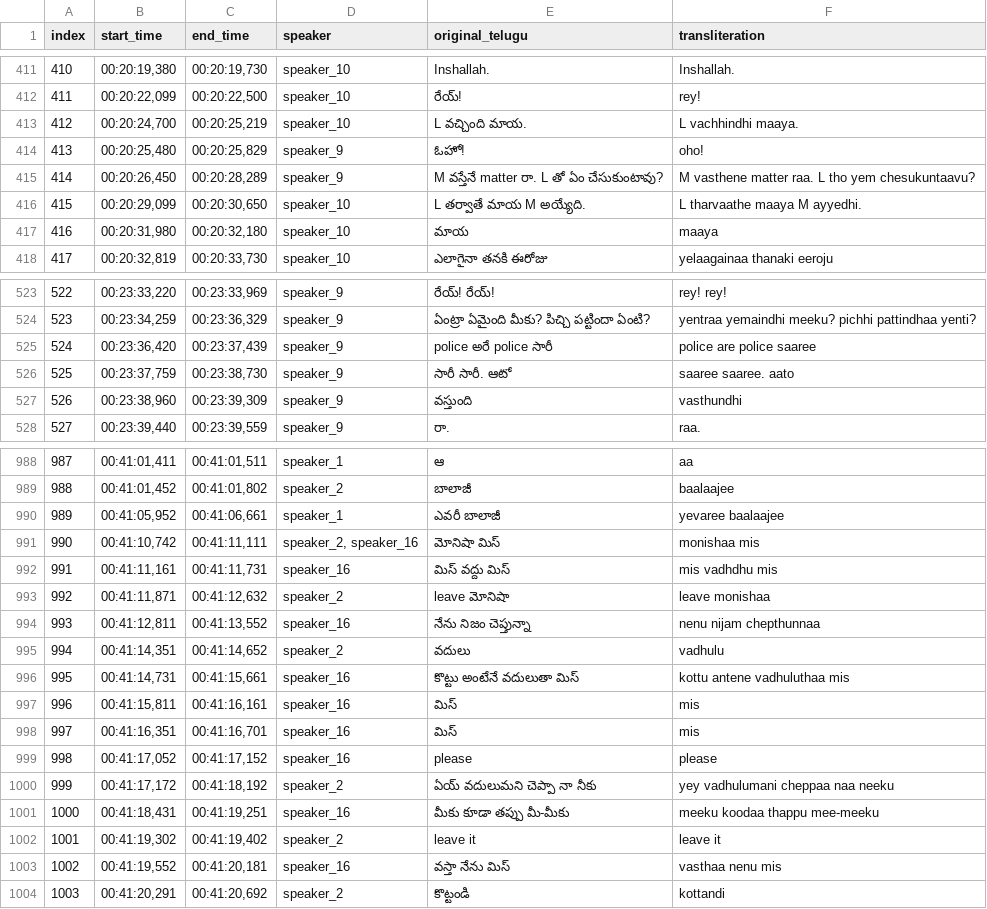
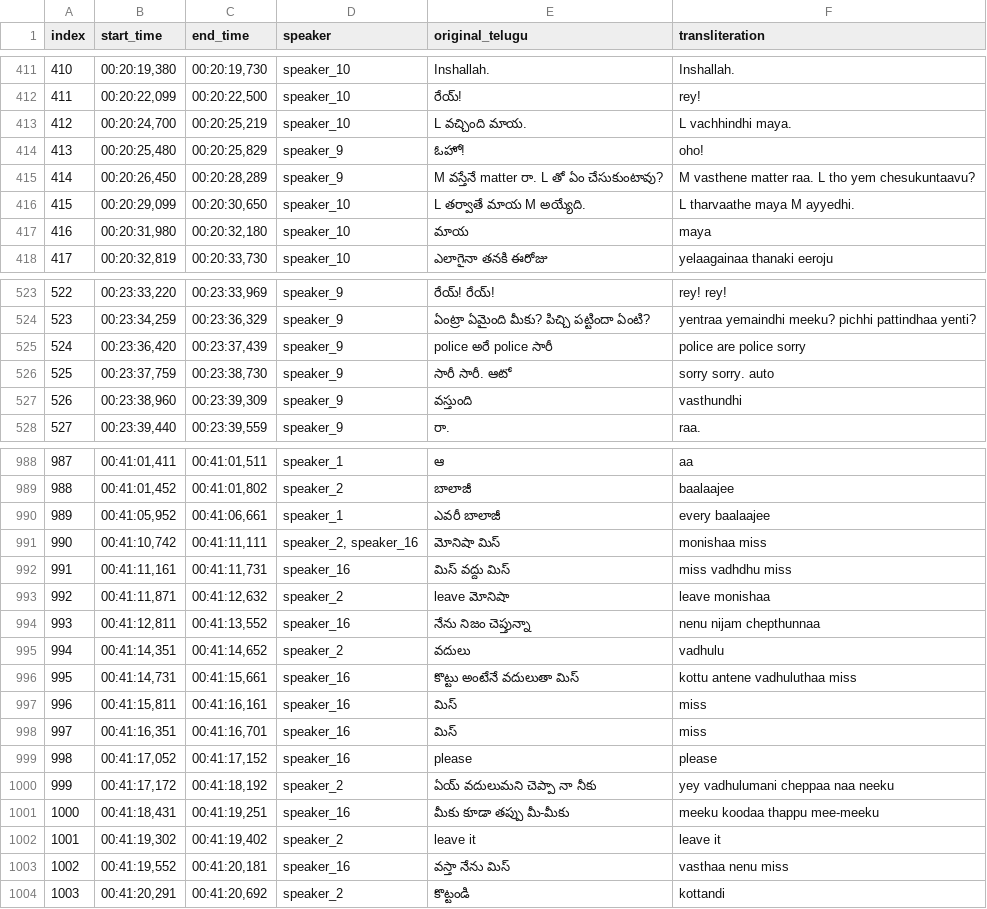
Before and after one commit to pavankumarwwe/Face-Tagger, a CSV file: raw_movies/With Love_transliterated.csv, drawn as a sheet; only a part is shown, gaps mark what is left out; the diff covers the shown part only.

```diff
--- a/raw_movies/With Love_transliterated.csv
+++ b/raw_movies/With Love_transliterated.csv
@@ -412,7 +412,7 @@
 411,"00:20:22,099","00:20:22,500",speaker_10,రేయ్!,rey!
-412,"00:20:24,700","00:20:25,219",speaker_10,L వచ్చింది మాయ.,L vachhindhi maaya.
+412,"00:20:24,700","00:20:25,219",speaker_10,L వచ్చింది మాయ.,L vachhindhi maya.
 413,"00:20:25,480","00:20:25,829",speaker_9,ఓహో!,oho!
 414,"00:20:26,450","00:20:28,289",speaker_9,M వస్తేనే matter రా. L తో ఏం చేసుకుంటావు?,M vasthene matter raa. L tho yem chesukuntaavu?
-415,"00:20:29,099","00:20:30,650",speaker_10,L తర్వాతే మాయ M అయ్యేది.,L tharvaathe maaya M ayyedhi.
-416,"00:20:31,980","00:20:32,180",speaker_10,మాయ,maaya
+415,"00:20:29,099","00:20:30,650",speaker_10,L తర్వాతే మాయ M అయ్యేది.,L tharvaathe maya M ayyedhi.
+416,"00:20:31,980","00:20:32,180",speaker_10,మాయ,maya
 417,"00:20:32,819","00:20:33,730",speaker_10,ఎలాగైనా తనకి ఈరోజు,yelaagainaa thanaki eeroju
@@ -524,4 +524,4 @@
 523,"00:23:34,259","00:23:36,329",speaker_9,ఏంట్రా ఏమైంది మీకు? పిచ్చి పట్టిందా ఏంటి?,yentraa yemaindhi meeku? pichhi pattindhaa yenti?
-524,"00:23:36,420","00:23:37,439",speaker_9,police అరే police సారీ,police are police saaree
-525,"00:23:37,759","00:23:38,730",speaker_9,సారీ సారీ. ఆటో,saaree saaree. aato
+524,"00:23:36,420","00:23:37,439",speaker_9,police అరే police సారీ,police are police sorry
+525,"00:23:37,759","00:23:38,730",speaker_9,సారీ సారీ. ఆటో,sorry sorry. auto
 526,"00:23:38,960","00:23:39,309",speaker_9,వస్తుంది,vasthundhi
@@ -989,5 +989,5 @@
 988,"00:41:01,452","00:41:01,802",speaker_2,బాలాజీ,baalaajee
-989,"00:41:05,952","00:41:06,661",speaker_1,ఎవరీ బాలాజీ,yevaree baalaajee
-990,"00:41:10,742","00:41:11,111","speaker_2, speaker_16",మోనిషా మిస్,monishaa mis
-991,"00:41:11,161","00:41:11,731",speaker_16,మిస్ వద్దు మిస్,mis vadhdhu mis
+989,"00:41:05,952","00:41:06,661",speaker_1,ఎవరీ బాలాజీ,every baalaajee
+990,"00:41:10,742","00:41:11,111","speaker_2, speaker_16",మోనిషా మిస్,monishaa miss
+991,"00:41:11,161","00:41:11,731",speaker_16,మిస్ వద్దు మిస్,miss vadhdhu miss
 992,"00:41:11,871","00:41:12,632",speaker_2,leave మోనిషా,leave monishaa
@@ -995,5 +995,5 @@
 994,"00:41:14,351","00:41:14,652",speaker_2,వదులు,vadhulu
-995,"00:41:14,731","00:41:15,661",speaker_16,కొట్టు అంటేనే వదులుతా మిస్,kottu antene vadhuluthaa mis
-996,"00:41:15,811","00:41:16,161",speaker_16,మిస్,mis
-997,"00:41:16,351","00:41:16,701",speaker_16,మిస్,mis
+995,"00:41:14,731","00:41:15,661",speaker_16,కొట్టు అంటేనే వదులుతా మిస్,kottu antene vadhuluthaa miss
+996,"00:41:15,811","00:41:16,161",speaker_16,మిస్,miss
+997,"00:41:16,351","00:41:16,701",speaker_16,మిస్,miss
 998,"00:41:17,052","00:41:17,152",speaker_16,please,please
@@ -1002,3 +1002,3 @@
 1001,"00:41:19,302","00:41:19,402",speaker_2,leave it,leave it
-1002,"00:41:19,552","00:41:20,181",speaker_16,వస్తా నేను మిస్,vasthaa nenu mis
+1002,"00:41:19,552","00:41:20,181",speaker_16,వస్తా నేను మిస్,vasthaa nenu miss
 1003,"00:41:20,291","00:41:20,692",speaker_2,కొట్టండి,kottandi
```
Also changed, not shown: 116 edited cells elsewhere in this file, raw_movies/Adhurs_transliterated.csv, raw_movies/Arjun Reddy_transliterated.csv, 4 other files.
